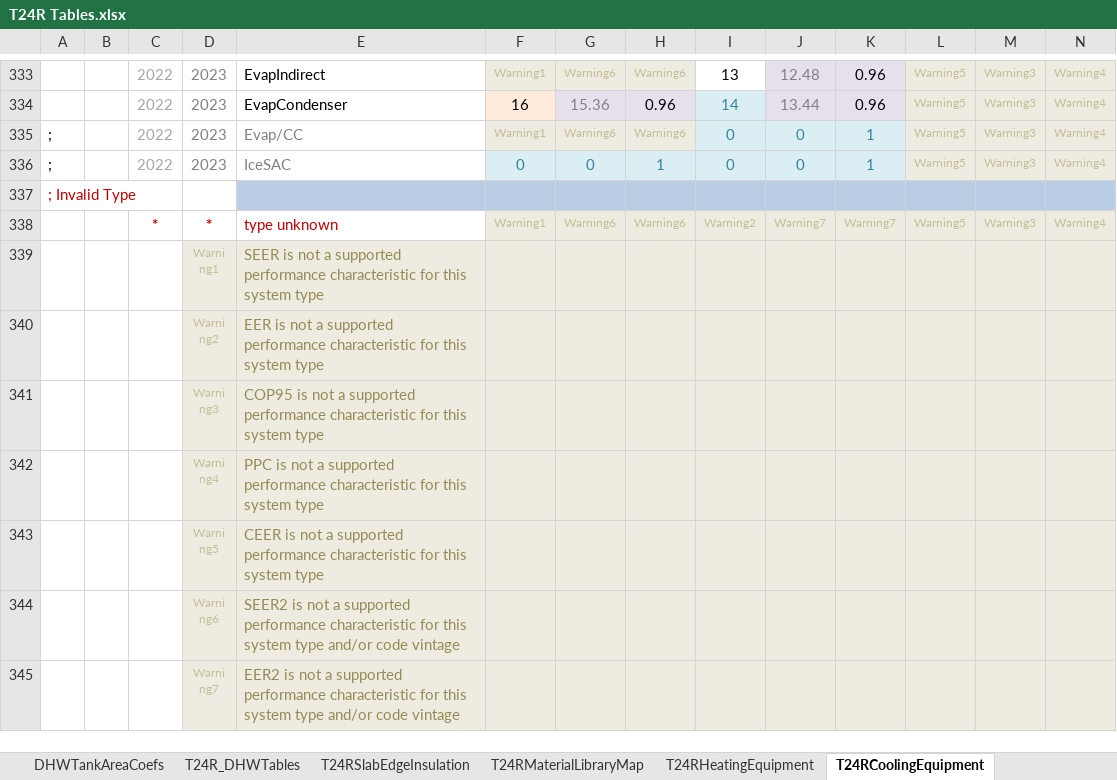
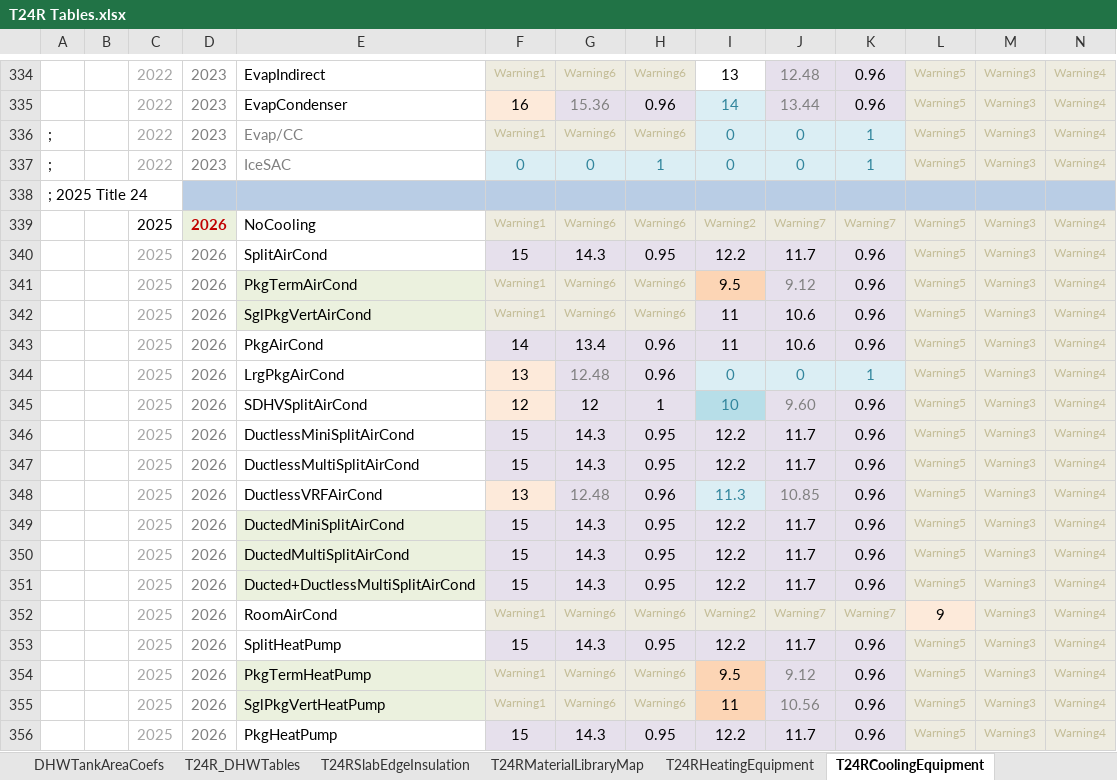
Before and after one commit to NOR-Codes-Stds/CBECC, an Excel workbook: RulesetDev/Rulesets/shared/T24R Tables.xlsx, sheet T24RCoolingEquipment, drawn as a sheet; only a part is shown, gaps mark what is left out; the shorter side is filled out with more unchanged rows; values as stored, in another font and other column widths than the file's, no borders; rows hold the shown columns only; the diff covers the shown part only; the diff names each change by its address in the sheet, - before the commit and + after, or states it on an @@ line.

```diff
--- a/RulesetDev/Rulesets/shared/T24R Tables.xlsx (sheet T24RCoolingEquipment)
+++ b/RulesetDev/Rulesets/shared/T24R Tables.xlsx (sheet T24RCoolingEquipment)
+row 338: ; 2025 Title 24
+row 339:  |  | 2025 | 2026 | NoCooling | Warning1 | Warning6 | Warning6 | Warning2 | Warning7 | Warning7 | Warning5 | Warning3 | Warning4
+row 340:  |  | 2025 | 2026 | SplitAirCond | 15 | 14.3 | 0.95 | 12.2 | 11.7 | 0.96 | Warning5 | Warning3 | Warning4
+row 341:  |  | 2025 | 2026 | PkgTermAirCond | Warning1 | Warning6 | Warning6 | 9.5 | 9.12 | 0.96 | Warning5 | Warning3 | Warning4
+row 342:  |  | 2025 | 2026 | SglPkgVertAirCond | Warning1 | Warning6 | Warning6 | 11 | 10.6 | 0.96 | Warning5 | Warning3 | Warning4
+row 343:  |  | 2025 | 2026 | PkgAirCond | 14 | 13.4 | 0.96 | 11 | 10.6 | 0.96 | Warning5 | Warning3 | Warning4
+row 344:  |  | 2025 | 2026 | LrgPkgAirCond | 13 | 12.48 | 0.96 | 0 | 0 | 1 | Warning5 | Warning3 | Warning4
+row 345:  |  | 2025 | 2026 | SDHVSplitAirCond | 12 | 12 | 1 | 10 | 9.60 | 0.96 | Warning5 | Warning3 | Warning4
+row 346:  |  | 2025 | 2026 | DuctlessMiniSplitAirCond | 15 | 14.3 | 0.95 | 12.2 | 11.7 | 0.96 | Warning5 | Warning3 | Warning4
+row 347:  |  | 2025 | 2026 | DuctlessMultiSplitAirCond | 15 | 14.3 | 0.95 | 12.2 | 11.7 | 0.96 | Warning5 | Warning3 | Warning4
+row 348:  |  | 2025 | 2026 | DuctlessVRFAirCond | 13 | 12.48 | 0.96 | 11.3 | 10.85 | 0.96 | Warning5 | Warning3 | Warning4
+row 349:  |  | 2025 | 2026 | DuctedMiniSplitAirCond | 15 | 14.3 | 0.95 | 12.2 | 11.7 | 0.96 | Warning5 | Warning3 | Warning4
+row 350:  |  | 2025 | 2026 | DuctedMultiSplitAirCond | 15 | 14.3 | 0.95 | 12.2 | 11.7 | 0.96 | Warning5 | Warning3 | Warning4
+row 351:  |  | 2025 | 2026 | Ducted+DuctlessMultiSplitAirCond | 15 | 14.3 | 0.95 | 12.2 | 11.7 | 0.96 | Warning5 | Warning3 | Warning4
+row 352:  |  | 2025 | 2026 | RoomAirCond | Warning1 | Warning6 | Warning6 | Warning2 | Warning7 | Warning7 | 9 | Warning3 | Warning4
+row 353:  |  | 2025 | 2026 | SplitHeatPump | 15 | 14.3 | 0.95 | 12.2 | 11.7 | 0.96 | Warning5 | Warning3 | Warning4
+row 354:  |  | 2025 | 2026 | PkgTermHeatPump | Warning1 | Warning6 | Warning6 | 9.5 | 9.12 | 0.96 | Warning5 | Warning3 | Warning4
+row 355:  |  | 2025 | 2026 | SglPkgVertHeatPump | Warning1 | Warning6 | Warning6 | 11 | 10.56 | 0.96 | Warning5 | Warning3 | Warning4
+row 356:  |  | 2025 | 2026 | PkgHeatPump | 15 | 14.3 | 0.95 | 12.2 | 11.7 | 0.96 | Warning5 | Warning3 | Warning4
```
Also changed, not shown: 21 added rows and 1 edited cell elsewhere in this sheet, sheet T24RHeatingEquipment, formulas that keep their value, Documentation/T24N/360 Ruleset Tables.xlsm, RulesetDev/Rulesets/shared/T24RClimateZoneCodeBaselines.xlsx, 42 other files.
